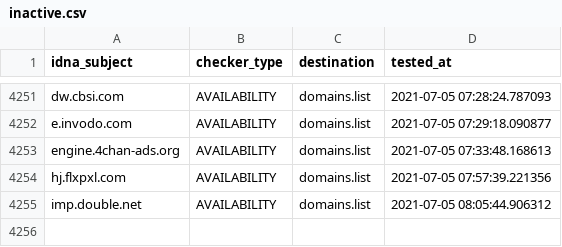
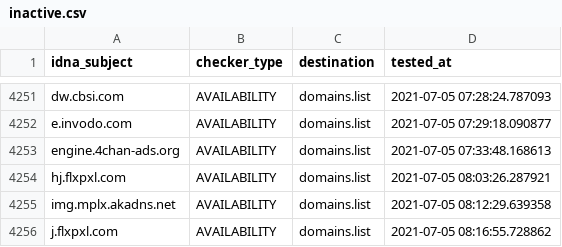
Before and after one commit to Ultimate-Hosts-Blacklist/cameleon_at_sysctl.org, a CSV file: .pyfunceble/inactive.csv, drawn as a sheet; only a part is shown, gaps mark what is left out.

```diff
--- a/.pyfunceble/inactive.csv
+++ b/.pyfunceble/inactive.csv
@@ -4253,3 +4253,4 @@ e.invodo.com,AVAILABILITY,domains.list,2021-07-05 07:29:18.090877
 engine.4chan-ads.org,AVAILABILITY,domains.list,2021-07-05 07:33:48.168613
-hj.flxpxl.com,AVAILABILITY,domains.list,2021-07-05 07:57:39.221356
-imp.double.net,AVAILABILITY,domains.list,2021-07-05 08:05:44.906312
+hj.flxpxl.com,AVAILABILITY,domains.list,2021-07-05 08:03:26.287921
+img.mplx.akadns.net,AVAILABILITY,domains.list,2021-07-05 08:12:29.639358
+j.flxpxl.com,AVAILABILITY,domains.list,2021-07-05 08:16:55.728862
```
Also changed, not shown: 14 other files.
